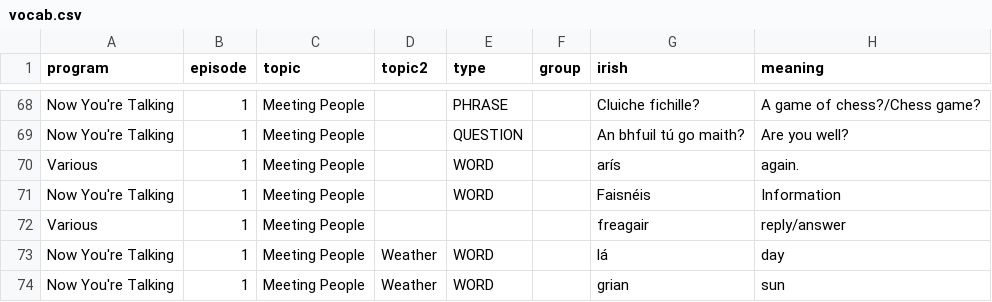
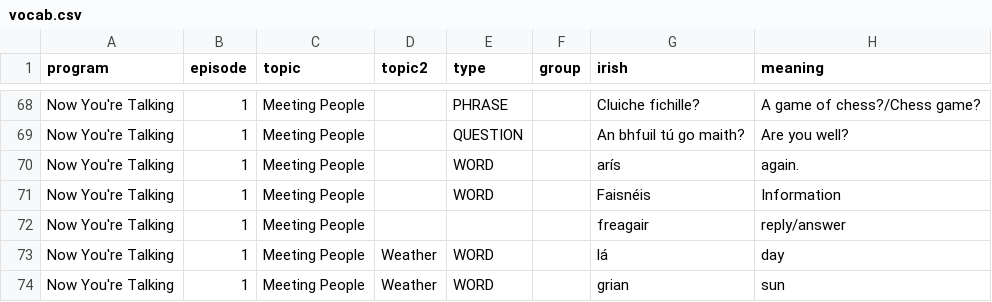
Before and after one commit to michaelw730/irish, a CSV file: vocab.csv, drawn as a sheet; only a part is shown, gaps mark what is left out; the diff names each change by its address in the sheet, - before the commit and + after, or states it on an @@ line.

```diff
--- a/vocab.csv
+++ b/vocab.csv
-A70 (program): Various
+A70 (program): Now You're Talking
-A72 (program): Various
+A72 (program): Now You're Talking
```
Also changed, not shown: vocab_conv.csv, 1 other file.
